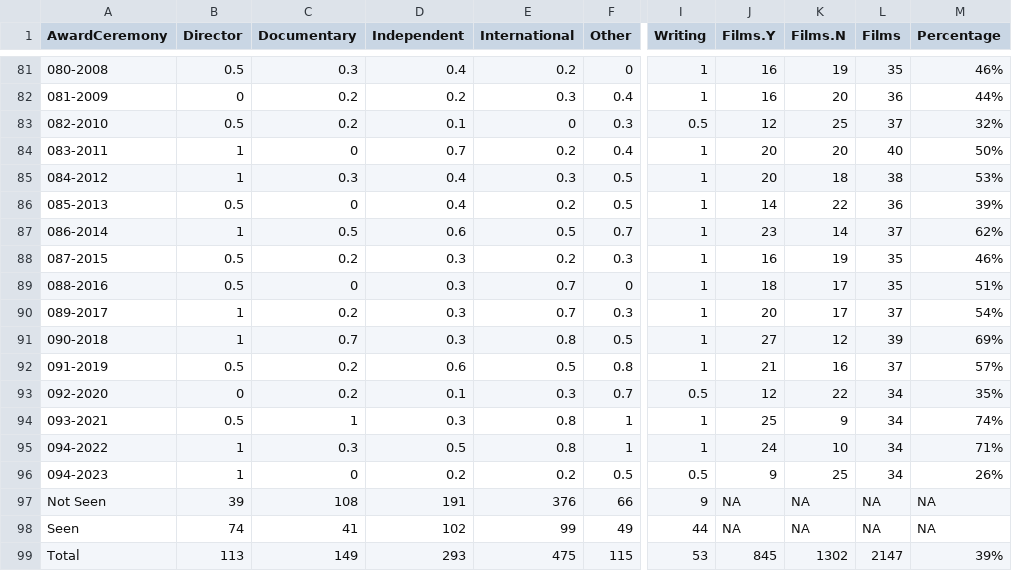
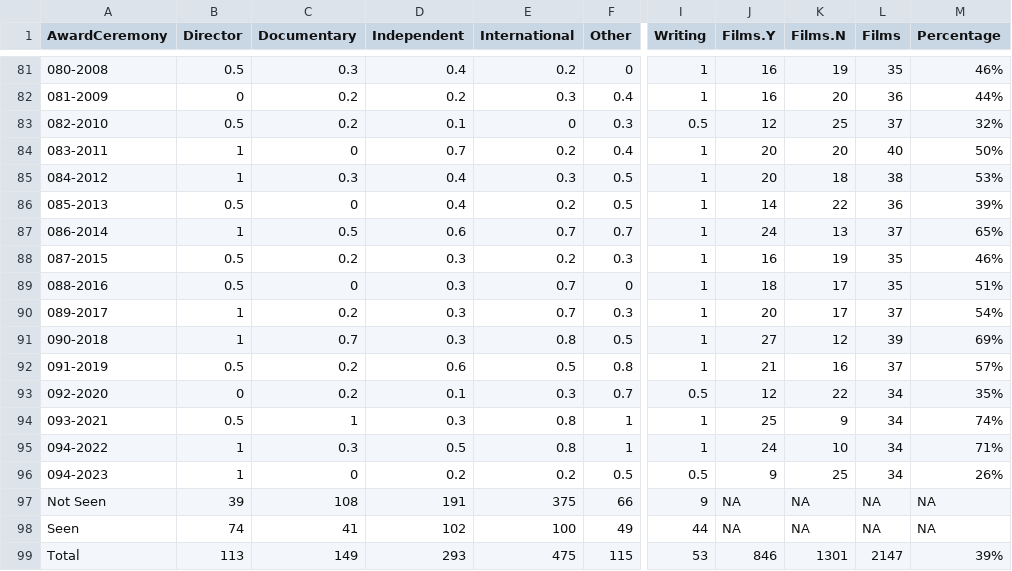
Before and after one commit to jacobmgreer/Nitrate-Actions, a CSV file: datasets/NBR/NBR-Summary-Ceremonies.csv, drawn as a sheet; only a part is shown, gaps mark what is left out; the diff names each change by its address in the sheet, - before the commit and + after, or states it on an @@ line.

```diff
--- a/datasets/NBR/NBR-Summary-Ceremonies.csv
+++ b/datasets/NBR/NBR-Summary-Ceremonies.csv
-E87 (International): 0.5
+E87 (International): 0.7
-J87 (Films.Y): 23
+J87 (Films.Y): 24
-K87 (Films.N): 14
+K87 (Films.N): 13
-M87 (Percentage): 62%
+M87 (Percentage): 65%
-E97 (International): 376
+E97 (International): 375
-E98 (International): 99
+E98 (International): 100
-J99 (Films.Y): 845
+J99 (Films.Y): 846
-K99 (Films.N): 1302
+K99 (Films.N): 1301
```
Also changed, not shown: datasets/AMPAS-International/Data.csv, datasets/GreatFilmsEbert/Data.csv, 10 other files.
